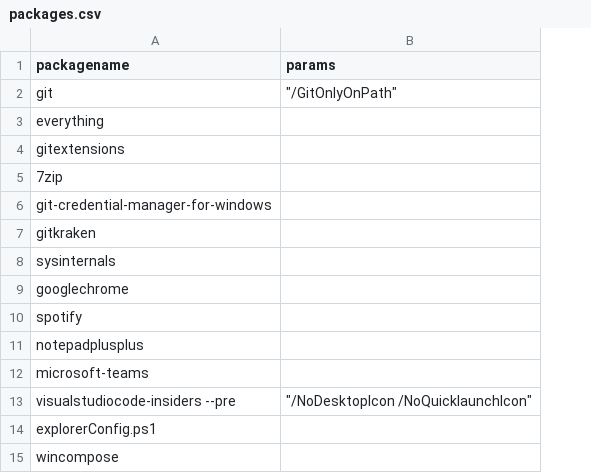
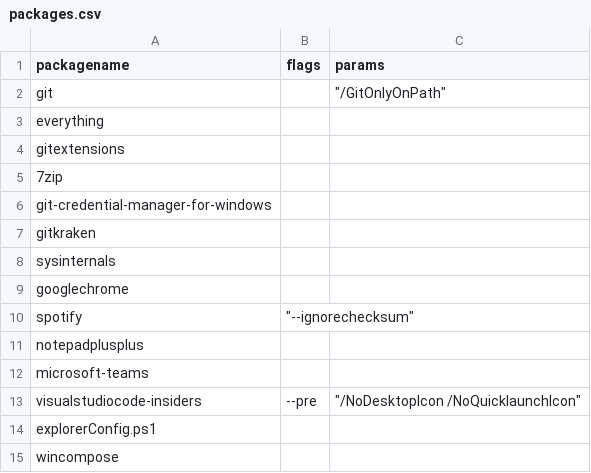
Before and after one commit to michaelgriscom/bootstrapper, a CSV file: packages.csv, drawn as a sheet; the diff names each change by its address in the sheet, - before the commit and + after, or states it on an @@ line.

Commit message:
support for flags

```diff
--- a/packages.csv
+++ b/packages.csv
+column B (flags), rows 10-13: "--ignorechecksum" |  |  | --pre
-A13 (packagename): visualstudiocode-insiders --pre
+A13 (packagename): visualstudiocode-insiders
```
Also changed, not shown: 1 other file.
